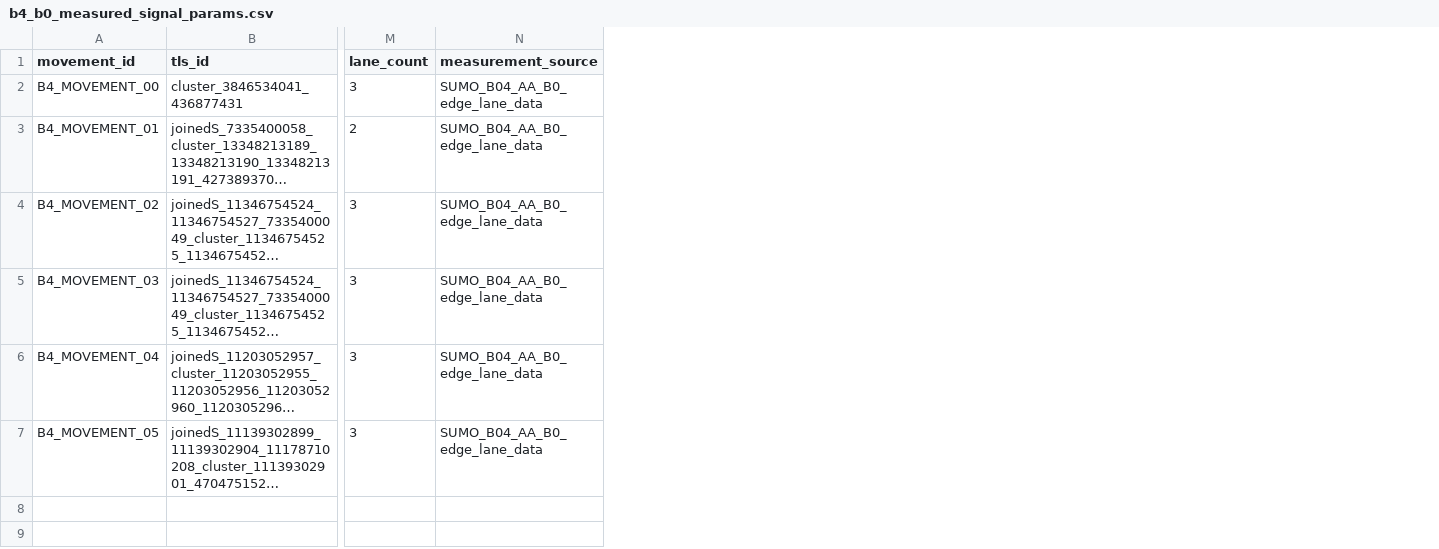
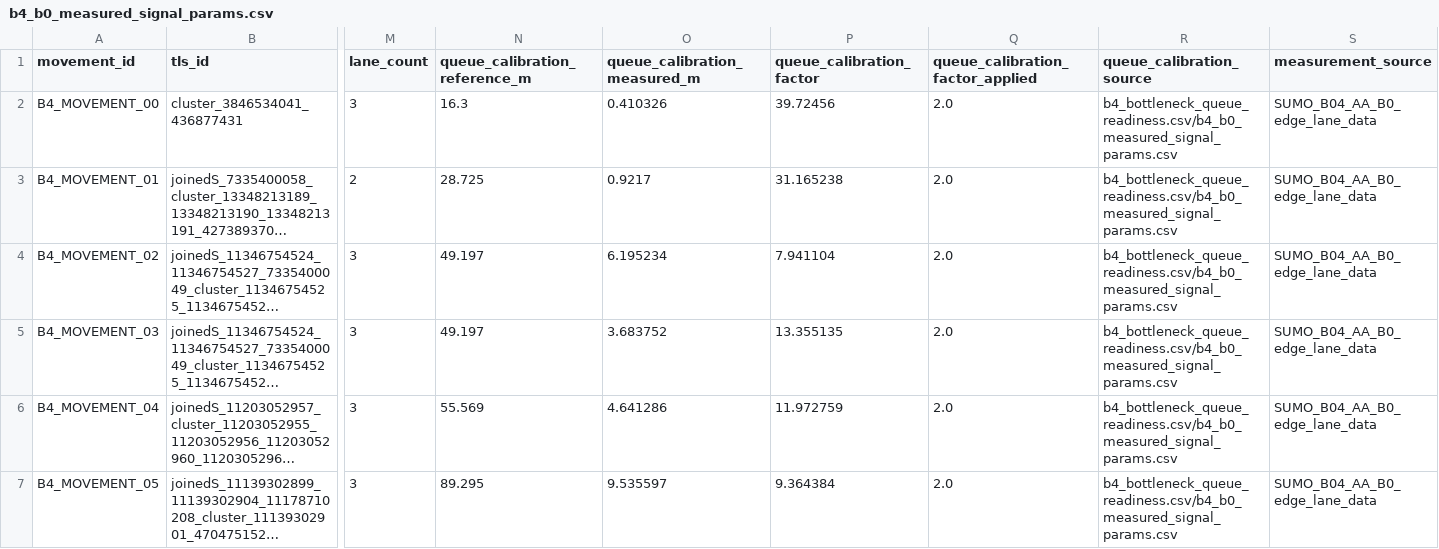
Before and after one commit to tansanguy/js, a CSV file: data_prepared/compact_v9/b4_stage1/b4_b0_measured_signal_params.csv, drawn as a sheet; only a part is shown, gaps mark what is left out; long unchanged cells end in …; the diff names each change by its address in the sheet, - before the commit and + after, or states it on an @@ line.

Commit message:
feat(b4): add theta BO runtime support
Add queue-derived runtime metrics, Case B stage1 outputs, and the standalone theta BO runner with contract coverage.

```diff
--- a/data_prepared/compact_v9/b4_stage1/b4_b0_measured_signal_params.csv
+++ b/data_prepared/compact_v9/b4_stage1/b4_b0_measured_signal_params.csv
+column N (queue_calibration_reference_m), rows 2-7: 16.3 | 28.725 | 49.197 | 49.197 | 55.569 | 89.295
+column O (queue_calibration_measured_m), rows 2-7: 0.410326 | 0.9217 | 6.195234 | 3.683752 | 4.641286 | 9.535597
+column P (queue_calibration_factor), rows 2-7: 39.72456 | 31.165238 | 7.941104 | 13.355135 | 11.972759 | 9.364384
+column Q (queue_calibration_factor_applied), rows 2-7: all 2.0
+column R (queue_calibration_source), rows 2-7: all b4_bottleneck_queue_readiness.csv/b4_b0_measured_signal_params.csv
```
Also changed, not shown: 20 other files.
